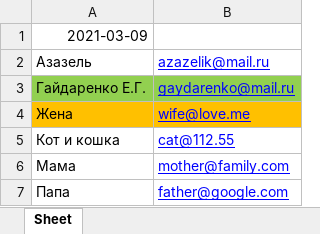
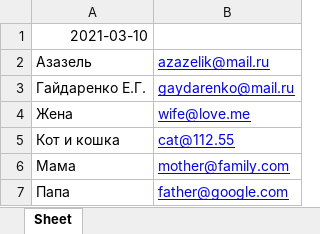
Before and after one commit to Gaydarenko/VKR, an Excel workbook: data/Дистрибьюторы.xlsx, sheet Sheet, drawn as a sheet; values as stored, in another font and other column widths than the file's, no borders; the diff names each change by its address in the sheet, - before the commit and + after, or states it on an @@ line.

```diff
--- a/data/Дистрибьюторы.xlsx (sheet Sheet)
+++ b/data/Дистрибьюторы.xlsx (sheet Sheet)
-A1: 2021-03-09
+A1: 2021-03-10
-A3:B3 fill: #92D050
+A3:B3 fill: none
-A4:B4 fill: #FFC000
+A4:B4 fill: none
```
Also changed, not shown: 4 other files.
